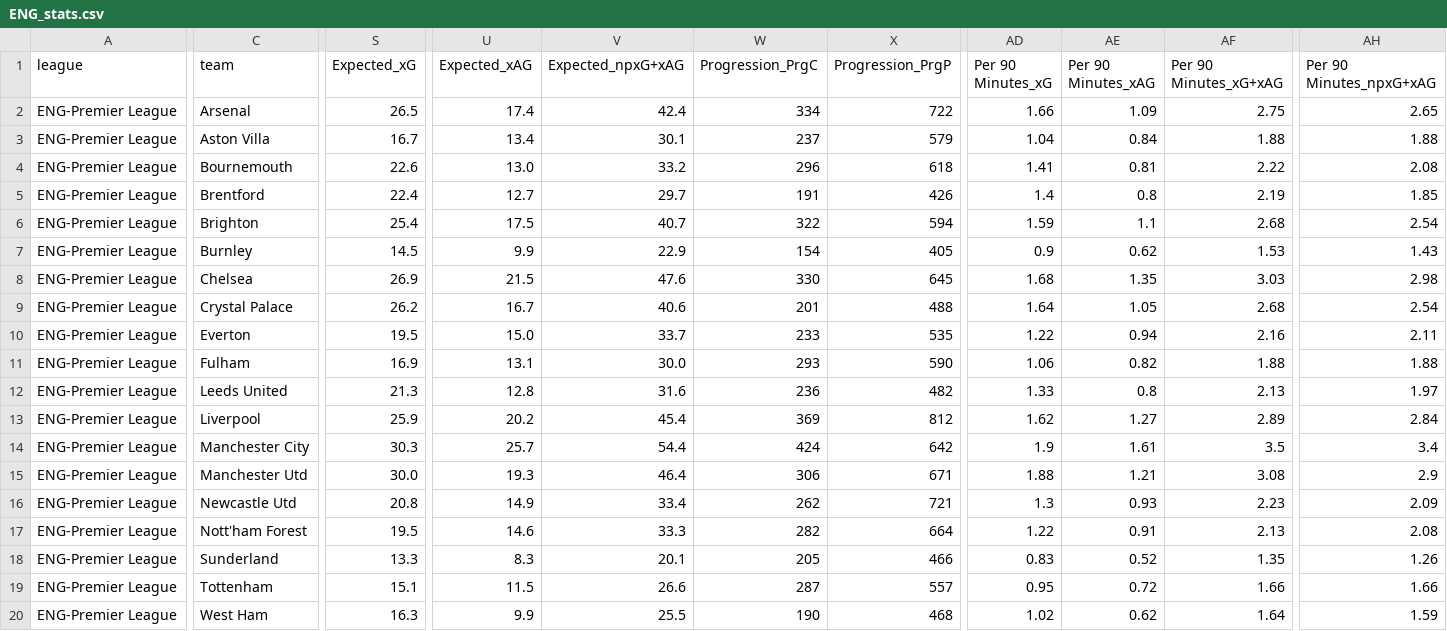
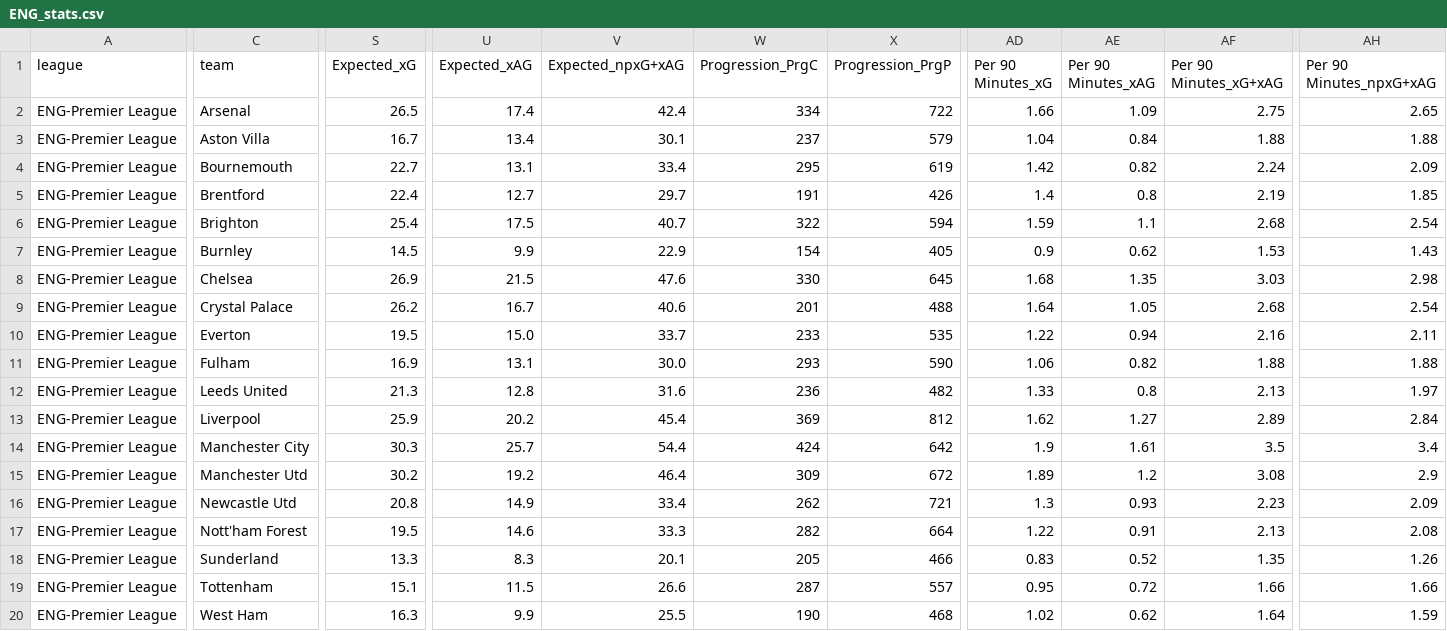
Before and after one commit to incisemih/cebindeki-iddaa-robotu, a CSV file: data/ENG_stats.csv, drawn as a sheet; only a part is shown, gaps mark what is left out; the diff covers the shown part only; the diff names each change by its address in the sheet, - before the commit and + after, or states it on an @@ line.

```diff
--- a/data/ENG_stats.csv
+++ b/data/ENG_stats.csv
-S4 (Expected_xG): 22.6
+S4 (Expected_xG): 22.7
-U4 (Expected_xAG): 13.0
+U4 (Expected_xAG): 13.1
-V4 (Expected_npxG+xAG): 33.2
+V4 (Expected_npxG+xAG): 33.4
-W4 (Progression_PrgC): 296
+W4 (Progression_PrgC): 295
-X4 (Progression_PrgP): 618
+X4 (Progression_PrgP): 619
-AD4 (Per 90 Minutes_xG): 1.41
+AD4 (Per 90 Minutes_xG): 1.42
-AE4 (Per 90 Minutes_xAG): 0.81
+AE4 (Per 90 Minutes_xAG): 0.82
-AF4 (Per 90 Minutes_xG+xAG): 2.22
+AF4 (Per 90 Minutes_xG+xAG): 2.24
-AH4 (Per 90 Minutes_npxG+xAG): 2.08
+AH4 (Per 90 Minutes_npxG+xAG): 2.09
-S15 (Expected_xG): 30.0
+S15 (Expected_xG): 30.2
-U15 (Expected_xAG): 19.3
+U15 (Expected_xAG): 19.2
-W15 (Progression_PrgC): 306
+W15 (Progression_PrgC): 309
-X15 (Progression_PrgP): 671
+X15 (Progression_PrgP): 672
-AD15 (Per 90 Minutes_xG): 1.88
+AD15 (Per 90 Minutes_xG): 1.89
-AE15 (Per 90 Minutes_xAG): 1.21
+AE15 (Per 90 Minutes_xAG): 1.2
```
Also changed, not shown: 2 edited cells elsewhere in this file, data/ENG_fikstur.csv, data/ENG_shooting.csv.
